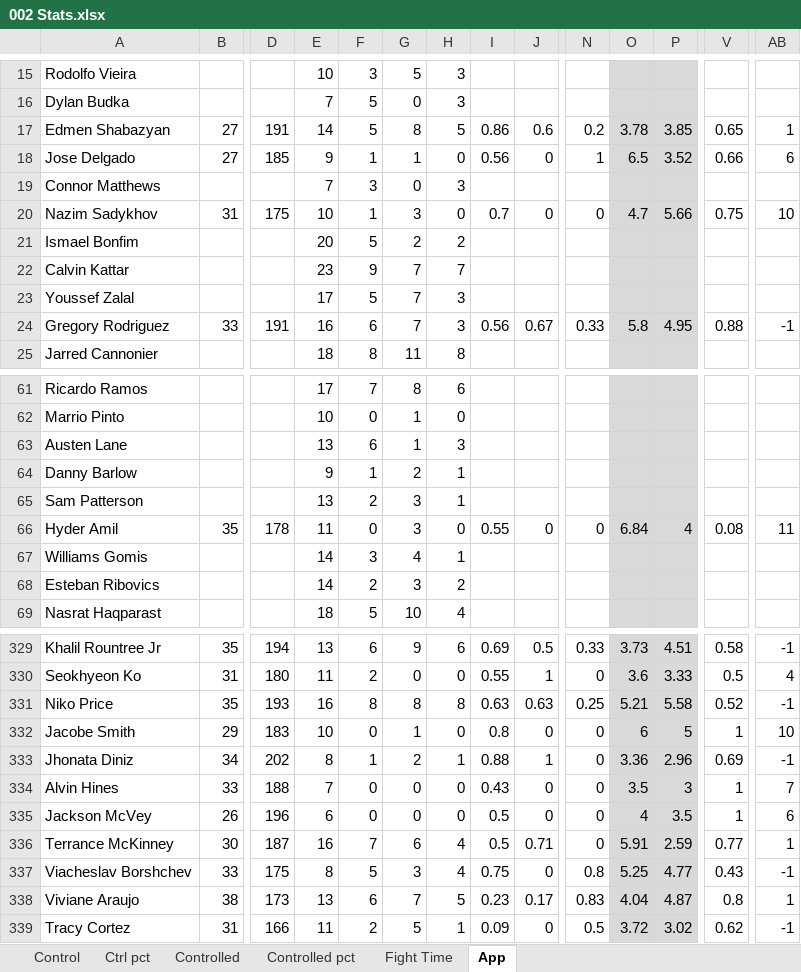
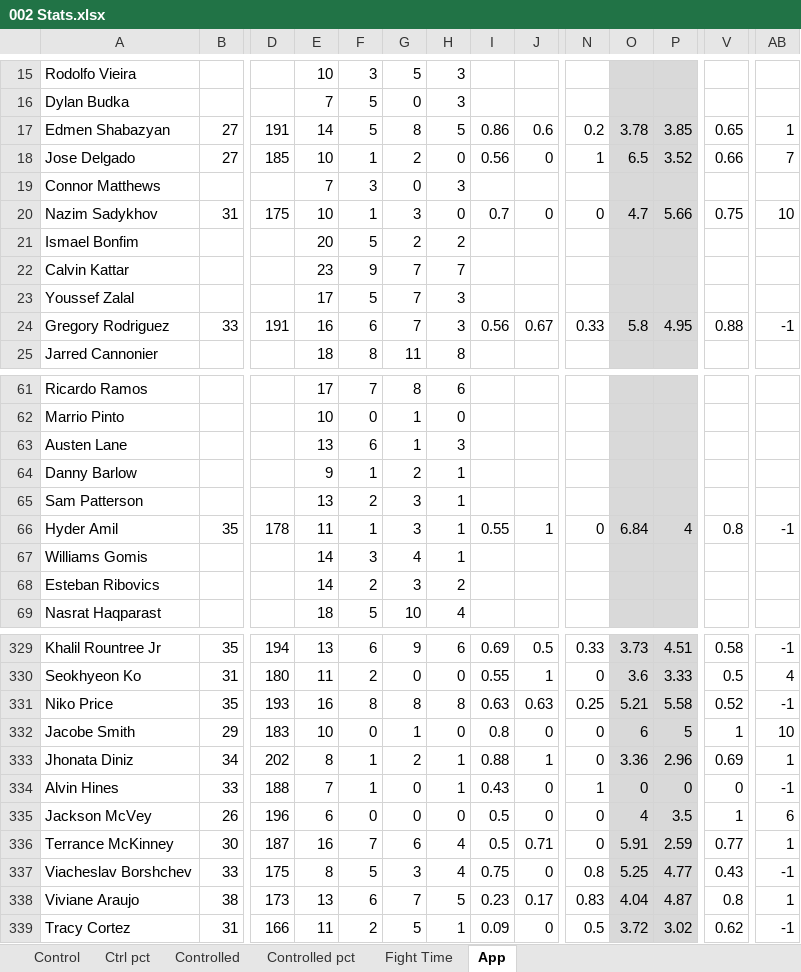
Before and after one commit to MMAEagle/MMA-Stats, an Excel workbook: APP/002 Stats.xlsx, sheet App, drawn as a sheet; only a part is shown, gaps mark what is left out; values as stored, in another font and other column widths than the file's, no borders; the diff names each change by its address in the sheet, - before the commit and + after, or states it on an @@ line.

Commit message:
Add files via upload

```diff
--- a/APP/002 Stats.xlsx (sheet App)
+++ b/APP/002 Stats.xlsx (sheet App)
-E18: 9
+E18: 10
-G18: 1
+G18: 2
-AB18: 6
+AB18: 7
-F66: 0
+F66: 1
-H66: 0
+H66: 1
-J66: 0
+J66: 1
-V66: 0.08
+V66: 0.8
-AB66: 11
+AB66: -1
-AB333: -1
+AB333: 1
-F334: 0
+F334: 1
-H334: 0
+H334: 1
-N334: 0
+N334: 1
-O334: 3.5
+O334: 0
-P334: 3
+P334: 0
-V334: 1
+V334: 0
-AB334: 7
+AB334: -1
```
